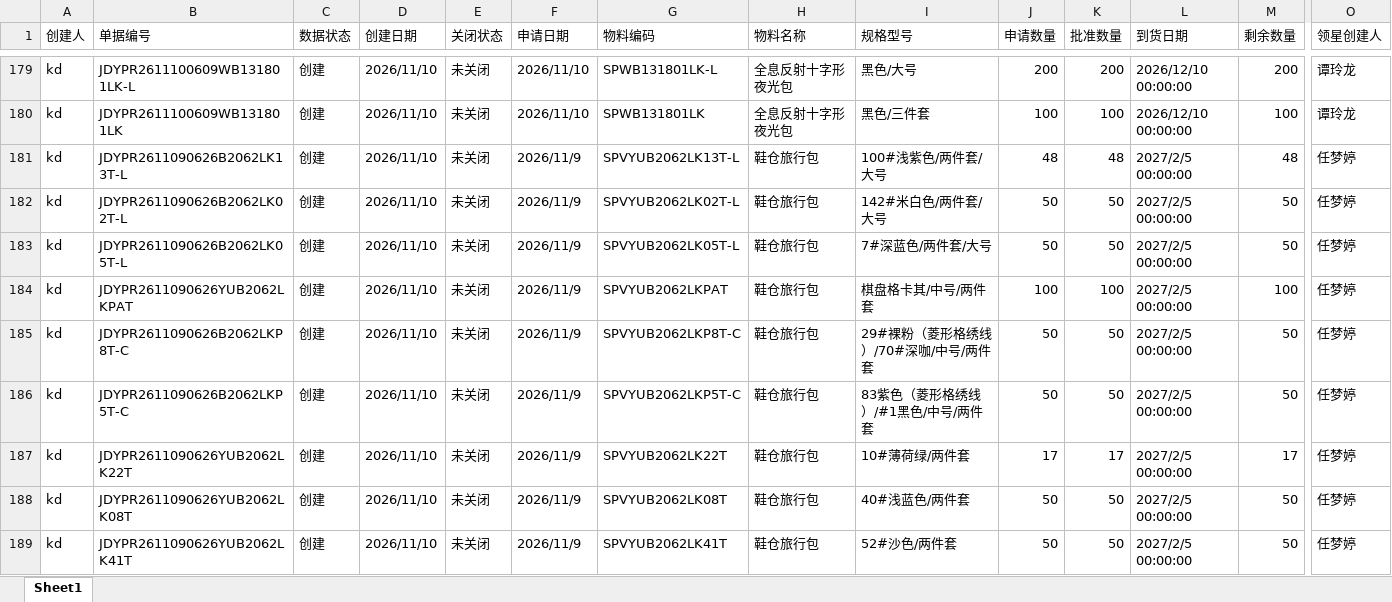
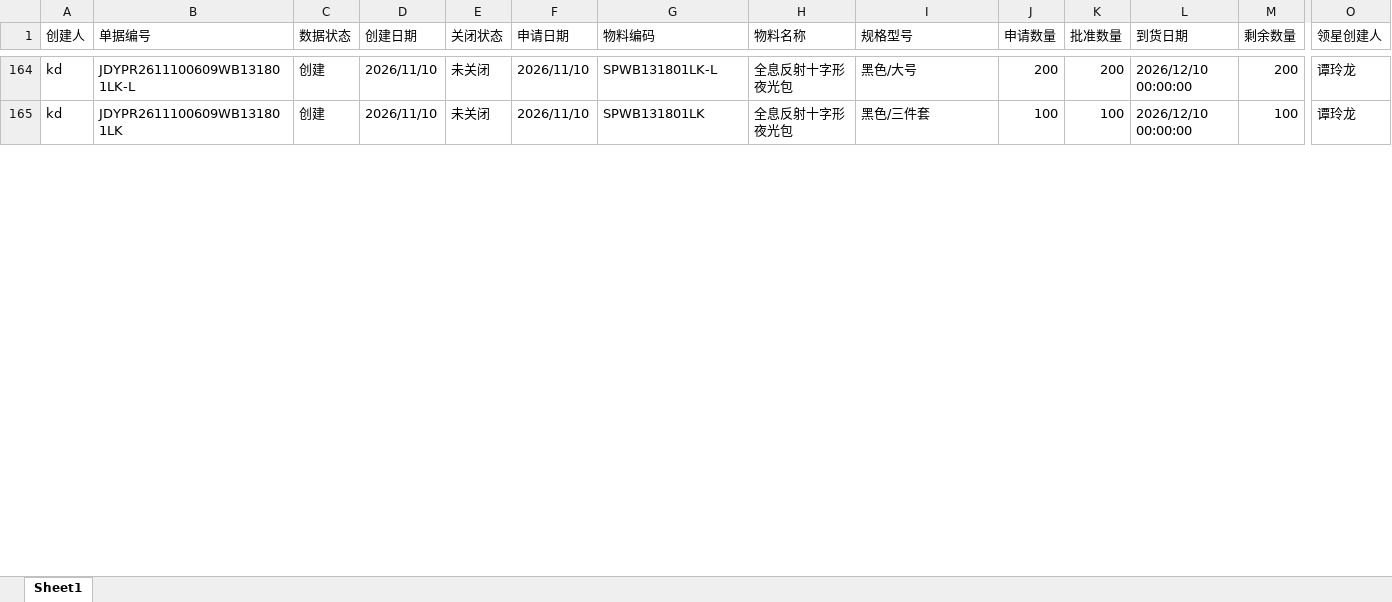
Before and after one commit to yikeqingsongguo/HY.supply-chain-management, an Excel workbook: src/otd_apply.xlsx, sheet Sheet1, drawn as a sheet; only a part is shown, gaps mark what is left out; values as stored, in another font and other column widths than the file's, no borders; removed rows and columns are numbered as before the commit, all else as after; rows hold the shown columns only; the diff covers the shown part only; the diff names each change by its address in the sheet, - before the commit and + after, or states it on an @@ line.

```diff
--- a/src/otd_apply.xlsx (sheet Sheet1)
+++ b/src/otd_apply.xlsx (sheet Sheet1)
-row 181: kd | JDYPR2611090626B2062LK13T-L | 创建 | 2026/11/10 | 未关闭 | 2026/11/9 | SPVYUB2062LK13T-L | 鞋仓旅行包 | 100#浅紫色/两件套/大号 | 48 | 48 | 2027/2/5 00:00:00 | 48 | 任梦婷
-row 182: kd | JDYPR2611090626B2062LK02T-L | 创建 | 2026/11/10 | 未关闭 | 2026/11/9 | SPVYUB2062LK02T-L | 鞋仓旅行包 | 142#米白色/两件套/大号 | 50 | 50 | 2027/2/5 00:00:00 | 50 | 任梦婷
-row 183: kd | JDYPR2611090626B2062LK05T-L | 创建 | 2026/11/10 | 未关闭 | 2026/11/9 | SPVYUB2062LK05T-L | 鞋仓旅行包 | 7#深蓝色/两件套/大号 | 50 | 50 | 2027/2/5 00:00:00 | 50 | 任梦婷
-row 184: kd | JDYPR2611090626YUB2062LKPAT | 创建 | 2026/11/10 | 未关闭 | 2026/11/9 | SPVYUB2062LKPAT | 鞋仓旅行包 | 棋盘格卡其/中号/两件套 | 100 | 100 | 2027/2/5 00:00:00 | 100 | 任梦婷
-row 185: kd | JDYPR2611090626B2062LKP8T-C | 创建 | 2026/11/10 | 未关闭 | 2026/11/9 | SPVYUB2062LKP8T-C | 鞋仓旅行包 | 29#裸粉（菱形格绣线）/70#深咖/中号/两件套 | 50 | 50 | 2027/2/5 00:00:00 | 50 | 任梦婷
-row 186: kd | JDYPR2611090626B2062LKP5T-C | 创建 | 2026/11/10 | 未关闭 | 2026/11/9 | SPVYUB2062LKP5T-C | 鞋仓旅行包 | 83紫色（菱形格绣线）/#1黑色/中号/两件套 | 50 | 50 | 2027/2/5 00:00:00 | 50 | 任梦婷
-row 187: kd | JDYPR2611090626YUB2062LK22T | 创建 | 2026/11/10 | 未关闭 | 2026/11/9 | SPVYUB2062LK22T | 鞋仓旅行包 | 10#薄荷绿/两件套 | 17 | 17 | 2027/2/5 00:00:00 | 17 | 任梦婷
-row 188: kd | JDYPR2611090626YUB2062LK08T | 创建 | 2026/11/10 | 未关闭 | 2026/11/9 | SPVYUB2062LK08T | 鞋仓旅行包 | 40#浅蓝色/两件套 | 50 | 50 | 2027/2/5 00:00:00 | 50 | 任梦婷
-row 189: kd | JDYPR2611090626YUB2062LK41T | 创建 | 2026/11/10 | 未关闭 | 2026/11/9 | SPVYUB2062LK41T | 鞋仓旅行包 | 52#沙色/两件套 | 50 | 50 | 2027/2/5 00:00:00 | 50 | 任梦婷
```
Also changed, not shown: 8 added rows, 65 removed rows and 13 edited cells elsewhere in this sheet, src/otd_recv.xlsx, src/采购订单.xlsx, 5 other files.
